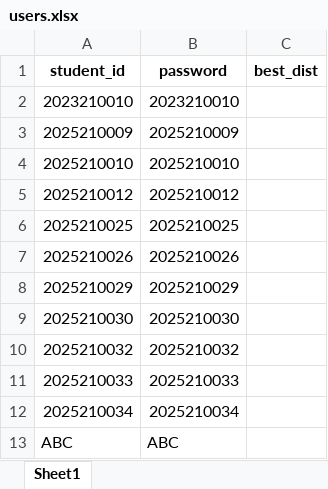
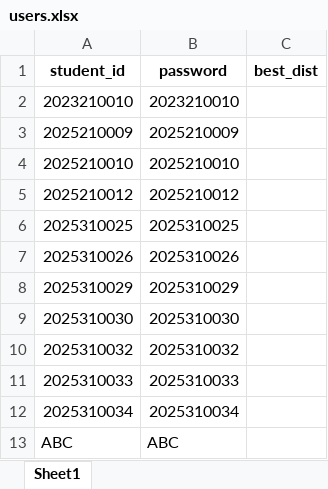
Before and after one commit to wraoshared-Daisy/HW6-student-streamlit, an Excel workbook: users.xlsx, sheet Sheet1, drawn as a sheet; values as stored, in another font and other column widths than the file's, no borders; removed rows and columns are numbered as before the commit, all else as after; the diff names each change by its address in the sheet, - before the commit and + after, or states it on an @@ line.

Commit message:
Add files via upload

```diff
--- a/users.xlsx (sheet Sheet1)
+++ b/users.xlsx (sheet Sheet1)
-row 6: 2025210025 | 2025210025
-row 7: 2025210026 | 2025210026
-row 8: 2025210029 | 2025210029
-row 9: 2025210030 | 2025210030
-row 10: 2025210032 | 2025210032
-row 11: 2025210033 | 2025210033
-row 12: 2025210034 | 2025210034
+row 6: 2025310025 | 2025310025
+row 7: 2025310026 | 2025310026
+row 8: 2025310029 | 2025310029
+row 9: 2025310030 | 2025310030
+row 10: 2025310032 | 2025310032
+row 11: 2025310033 | 2025310033
+row 12: 2025310034 | 2025310034
```
